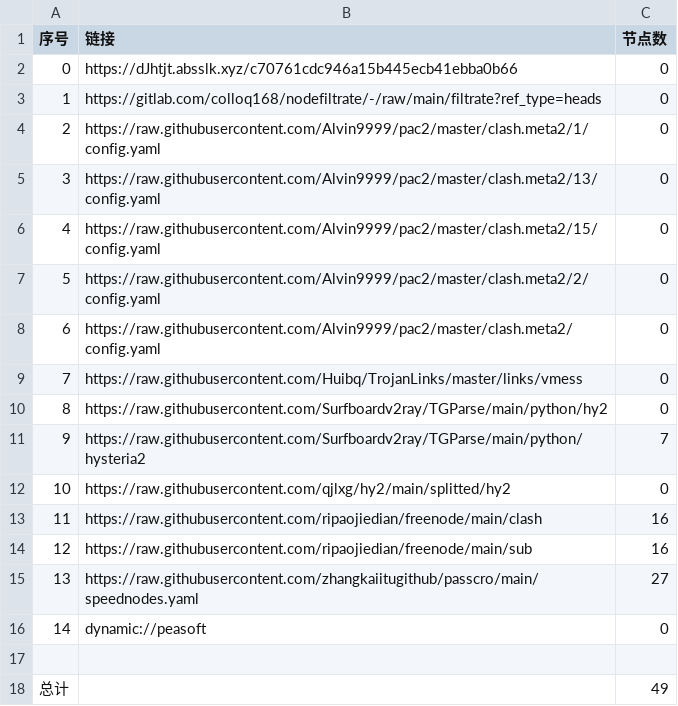
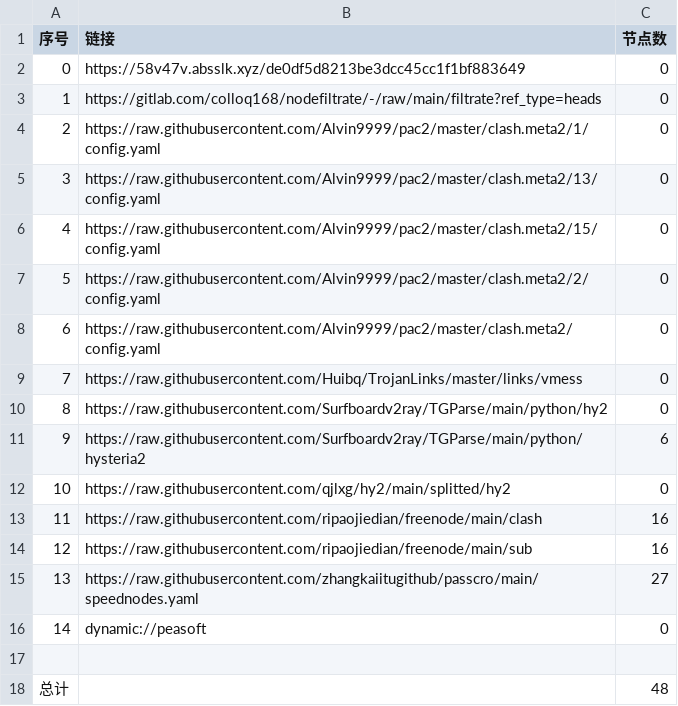
Before and after one commit to ileesen/AutoMergePublicNodes, a CSV file: list_result.csv, drawn as a sheet.

```diff
--- a/list_result.csv
+++ b/list_result.csv
@@ -1,3 +1,3 @@
 序号,链接,节点数
-0,https://dJhtjt.absslk.xyz/c70761cdc946a15b445ecb41ebba0b66,0
+0,https://58v47v.absslk.xyz/de0df5d8213be3dcc45cc1f1bf883649,0
 1,https://gitlab.com/colloq168/nodefiltrate/-/raw/main/filtrate?ref_type=heads,0
@@ -10,3 +10,3 @@
 8,https://raw.githubusercontent.com/Surfboardv2ray/TGParse/main/python/hy2,0
-9,https://raw.githubusercontent.com/Surfboardv2ray/TGParse/main/python/hysteria2,7
+9,https://raw.githubusercontent.com/Surfboardv2ray/TGParse/main/python/hysteria2,6
 10,https://raw.githubusercontent.com/qjlxg/hy2/main/splitted/hy2,0
@@ -17,2 +17,2 @@
 
-总计,,49
+总计,,48
```
Also changed, not shown: 6 other files.
